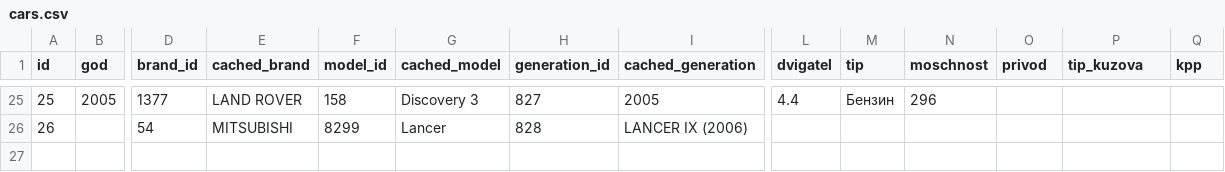
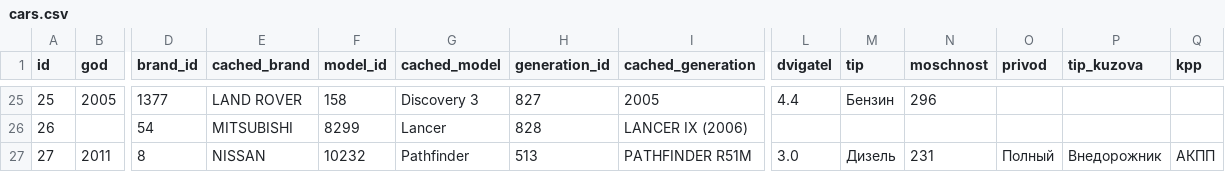
Before and after one commit to woto/yaponama_2012, a CSV file: data/cars.csv, drawn as a sheet; only a part is shown, gaps mark what is left out; rows hold the shown columns only; the diff names each change by its address in the sheet, - before the commit and + after, or states it on an @@ line.

```diff
--- a/data/cars.csv
+++ b/data/cars.csv
+row 27: 27 | 2011 | 8 | NISSAN | 10232 | Pathfinder | 513 | PATHFINDER R51M | 3.0 | Дизель | 231 | Полный | Внедорожник | АКПП
```
Also changed, not shown: data/faqs.csv, 1 other file.
